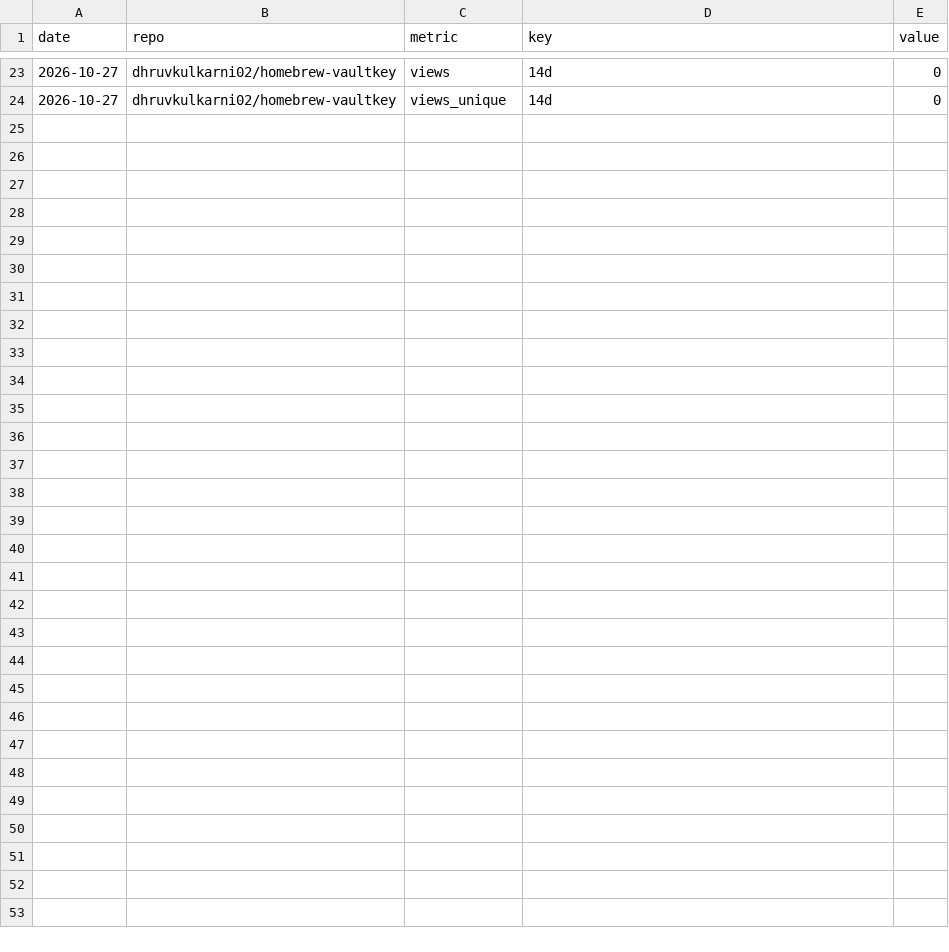
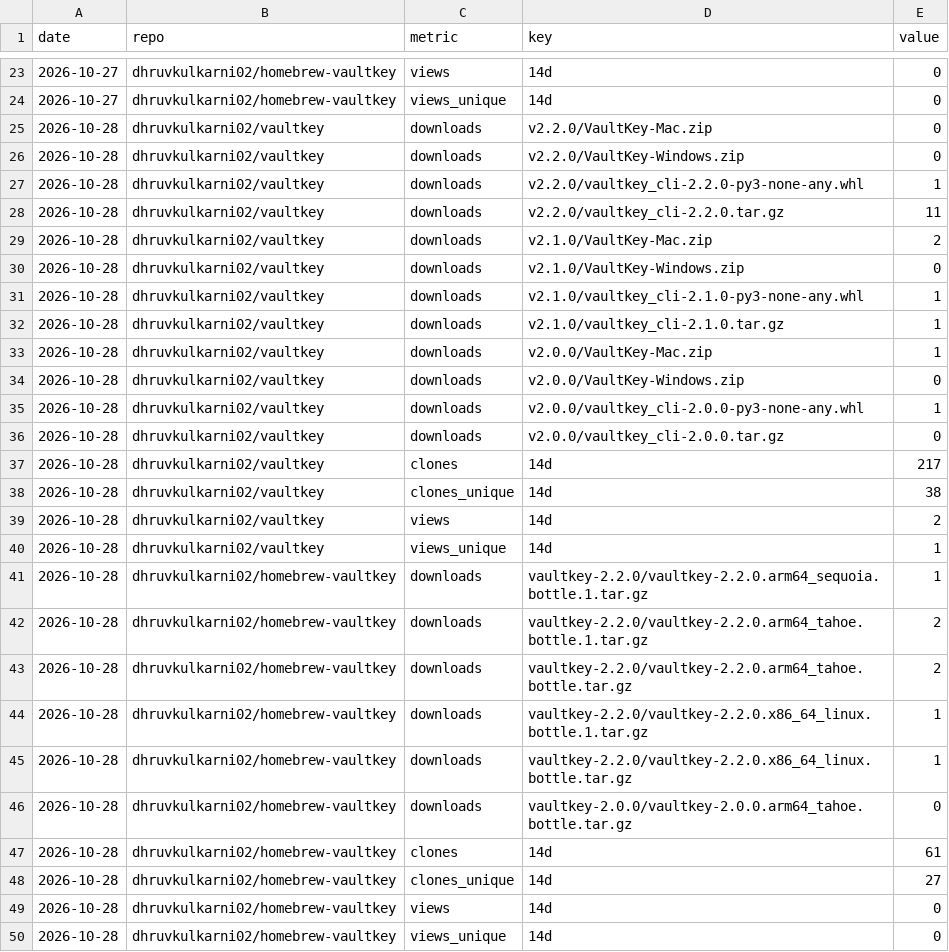
Before and after one commit to dhruvkulkarni02/vaultkey, a CSV file: stats/downloads.csv, drawn as a sheet; only a part is shown, gaps mark what is left out; the diff names each change by its address in the sheet, - before the commit and + after, or states it on an @@ line.

```diff
--- a/stats/downloads.csv
+++ b/stats/downloads.csv
+row 25: 2026-10-28 | dhruvkulkarni02/vaultkey | downloads | v2.2.0/VaultKey-Mac.zip | 0
+row 26: 2026-10-28 | dhruvkulkarni02/vaultkey | downloads | v2.2.0/VaultKey-Windows.zip | 0
+row 27: 2026-10-28 | dhruvkulkarni02/vaultkey | downloads | v2.2.0/vaultkey_cli-2.2.0-py3-none-any.whl | 1
+row 28: 2026-10-28 | dhruvkulkarni02/vaultkey | downloads | v2.2.0/vaultkey_cli-2.2.0.tar.gz | 11
+row 29: 2026-10-28 | dhruvkulkarni02/vaultkey | downloads | v2.1.0/VaultKey-Mac.zip | 2
+row 30: 2026-10-28 | dhruvkulkarni02/vaultkey | downloads | v2.1.0/VaultKey-Windows.zip | 0
+row 31: 2026-10-28 | dhruvkulkarni02/vaultkey | downloads | v2.1.0/vaultkey_cli-2.1.0-py3-none-any.whl | 1
+row 32: 2026-10-28 | dhruvkulkarni02/vaultkey | downloads | v2.1.0/vaultkey_cli-2.1.0.tar.gz | 1
+row 33: 2026-10-28 | dhruvkulkarni02/vaultkey | downloads | v2.0.0/VaultKey-Mac.zip | 1
+row 34: 2026-10-28 | dhruvkulkarni02/vaultkey | downloads | v2.0.0/VaultKey-Windows.zip | 0
+row 35: 2026-10-28 | dhruvkulkarni02/vaultkey | downloads | v2.0.0/vaultkey_cli-2.0.0-py3-none-any.whl | 1
+row 36: 2026-10-28 | dhruvkulkarni02/vaultkey | downloads | v2.0.0/vaultkey_cli-2.0.0.tar.gz | 0
+row 37: 2026-10-28 | dhruvkulkarni02/vaultkey | clones | 14d | 217
+row 38: 2026-10-28 | dhruvkulkarni02/vaultkey | clones_unique | 14d | 38
+row 39: 2026-10-28 | dhruvkulkarni02/vaultkey | views | 14d | 2
+row 40: 2026-10-28 | dhruvkulkarni02/vaultkey | views_unique | 14d | 1
+row 41: 2026-10-28 | dhruvkulkarni02/homebrew-vaultkey | downloads | vaultkey-2.2.0/vaultkey-2.2.0.arm64_sequoia.bottle.1.tar.gz | 1
+row 42: 2026-10-28 | dhruvkulkarni02/homebrew-vaultkey | downloads | vaultkey-2.2.0/vaultkey-2.2.0.arm64_tahoe.bottle.1.tar.gz | 2
+row 43: 2026-10-28 | dhruvkulkarni02/homebrew-vaultkey | downloads | vaultkey-2.2.0/vaultkey-2.2.0.arm64_tahoe.bottle.tar.gz | 2
+row 44: 2026-10-28 | dhruvkulkarni02/homebrew-vaultkey | downloads | vaultkey-2.2.0/vaultkey-2.2.0.x86_64_linux.bottle.1.tar.gz | 1
+row 45: 2026-10-28 | dhruvkulkarni02/homebrew-vaultkey | downloads | vaultkey-2.2.0/vaultkey-2.2.0.x86_64_linux.bottle.tar.gz | 1
+row 46: 2026-10-28 | dhruvkulkarni02/homebrew-vaultkey | downloads | vaultkey-2.0.0/vaultkey-2.0.0.arm64_tahoe.bottle.tar.gz | 0
+row 47: 2026-10-28 | dhruvkulkarni02/homebrew-vaultkey | clones | 14d | 61
+row 48: 2026-10-28 | dhruvkulkarni02/homebrew-vaultkey | clones_unique | 14d | 27
+row 49: 2026-10-28 | dhruvkulkarni02/homebrew-vaultkey | views | 14d | 0
+row 50: 2026-10-28 | dhruvkulkarni02/homebrew-vaultkey | views_unique | 14d | 0
```
